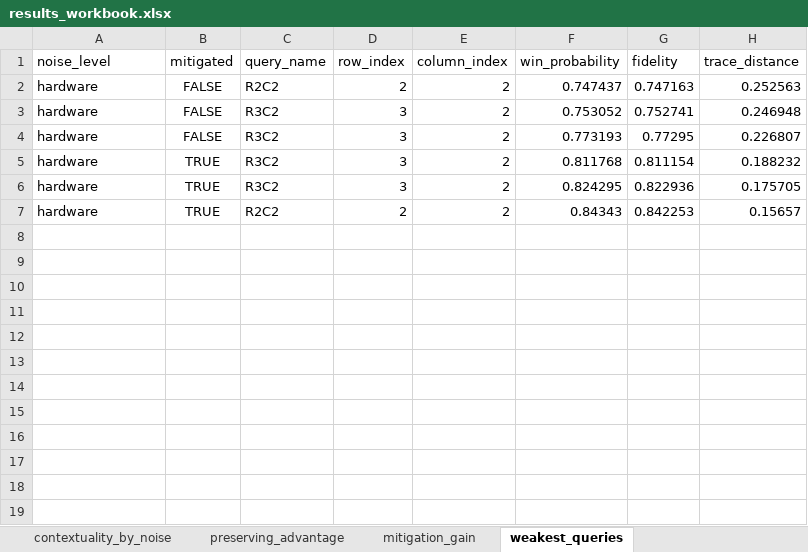
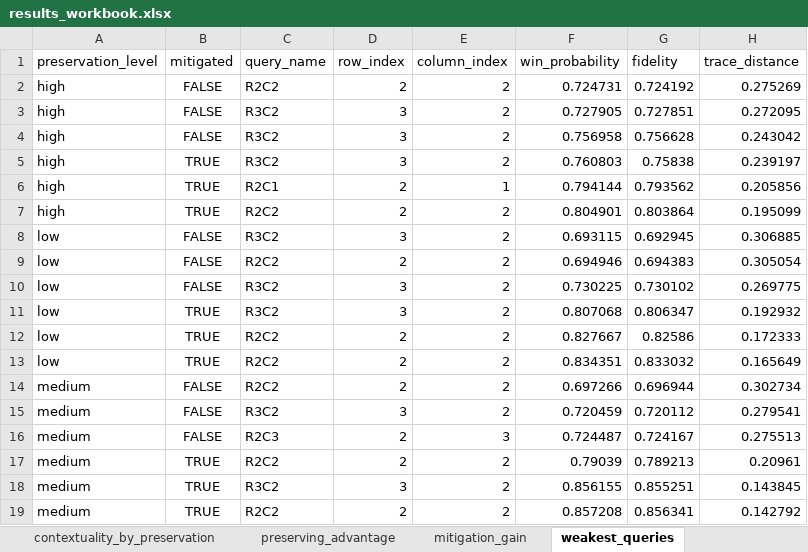
Before and after one commit to varun-b-nagaraj/AP-Research-Qiskit, an Excel workbook: mp_contextuality_outputs/results_workbook.xlsx, sheet weakest_queries, drawn as a sheet; values as stored, in another font and other column widths than the file's, no borders; removed rows and columns are numbered as before the commit, all else as after; the diff names each change by its address in the sheet, - before the commit and + after, or states it on an @@ line.

```diff
--- a/mp_contextuality_outputs/results_workbook.xlsx (sheet weakest_queries)
+++ b/mp_contextuality_outputs/results_workbook.xlsx (sheet weakest_queries)
-sheet tab: contextuality_by_noise
+sheet tab: contextuality_by_preservation
-A1: noise_level
+A1: preservation_level
+row 2: high | FALSE | R2C2 | 2 | 2 | 0.724731 | 0.724192 | 0.275269
+row 3: high | FALSE | R3C2 | 3 | 2 | 0.727905 | 0.727851 | 0.272095
+row 4: high | FALSE | R3C2 | 3 | 2 | 0.756958 | 0.756628 | 0.243042
+row 5: high | TRUE | R3C2 | 3 | 2 | 0.760803 | 0.75838 | 0.239197
+row 6: high | TRUE | R2C1 | 2 | 1 | 0.794144 | 0.793562 | 0.205856
+row 7: high | TRUE | R2C2 | 2 | 2 | 0.804901 | 0.803864 | 0.195099
+row 8: low | FALSE | R3C2 | 3 | 2 | 0.693115 | 0.692945 | 0.306885
+row 9: low | FALSE | R2C2 | 2 | 2 | 0.694946 | 0.694383 | 0.305054
+row 10: low | FALSE | R3C2 | 3 | 2 | 0.730225 | 0.730102 | 0.269775
+row 11: low | TRUE | R3C2 | 3 | 2 | 0.807068 | 0.806347 | 0.192932
+row 12: low | TRUE | R2C2 | 2 | 2 | 0.827667 | 0.82586 | 0.172333
+row 13: low | TRUE | R2C2 | 2 | 2 | 0.834351 | 0.833032 | 0.165649
-A14:A15 (preservation_level): hardware
+A14:A15 (preservation_level): medium
-F14 (win_probability): 0.747437
+F14 (win_probability): 0.697266
-G14 (fidelity): 0.747163
+G14 (fidelity): 0.696944
-H14 (trace_distance): 0.252563
+H14 (trace_distance): 0.302734
-F15 (win_probability): 0.753052
+F15 (win_probability): 0.720459
-G15 (fidelity): 0.752741
+G15 (fidelity): 0.720112
-H15 (trace_distance): 0.246948
+H15 (trace_distance): 0.279541
-row 4: hardware | FALSE | R3C2 | 3 | 2 | 0.773193 | 0.77295 | 0.226807
-row 5: hardware | TRUE | R3C2 | 3 | 2 | 0.811768 | 0.811154 | 0.188232
+row 16: medium | FALSE | R2C3 | 2 | 3 | 0.724487 | 0.724167 | 0.275513
+row 17: medium | TRUE | R2C2 | 2 | 2 | 0.79039 | 0.789213 | 0.20961
-A18:A19 (preservation_level): hardware
+A18:A19 (preservation_level): medium
-F18 (win_probability): 0.824295
+F18 (win_probability): 0.856155
-G18 (fidelity): 0.822936
+G18 (fidelity): 0.855251
-H18 (trace_distance): 0.175705
+H18 (trace_distance): 0.143845
-F19 (win_probability): 0.84343
+F19 (win_probability): 0.857208
-G19 (fidelity): 0.842253
+G19 (fidelity): 0.856341
-H19 (trace_distance): 0.15657
+H19 (trace_distance): 0.142792
```
Also changed, not shown: sheet queries, sheet paper_summary, sheet summary, sheet preserving_advantage, sheet mitigation_gain, sheet win_rate_by_preservation, 3 more sheets, other sheet tabs, 26 other files.
